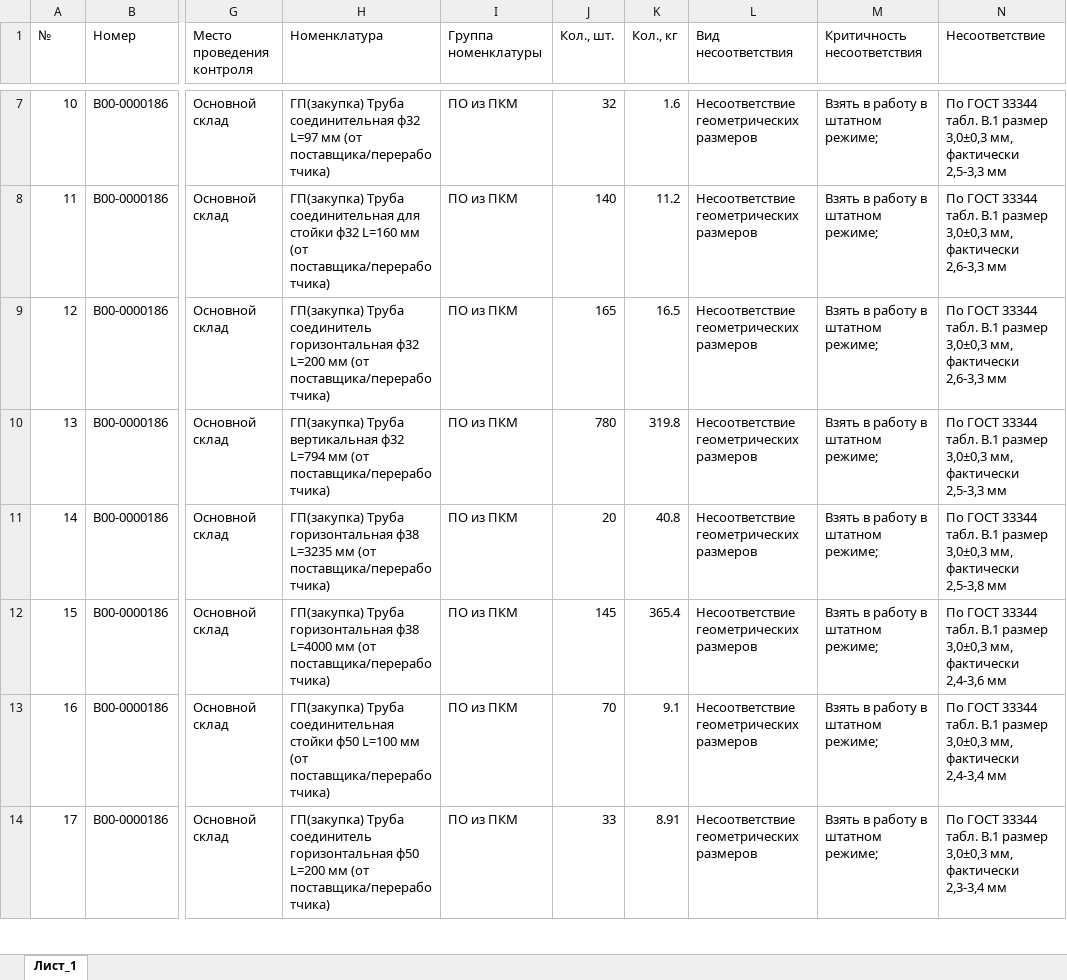
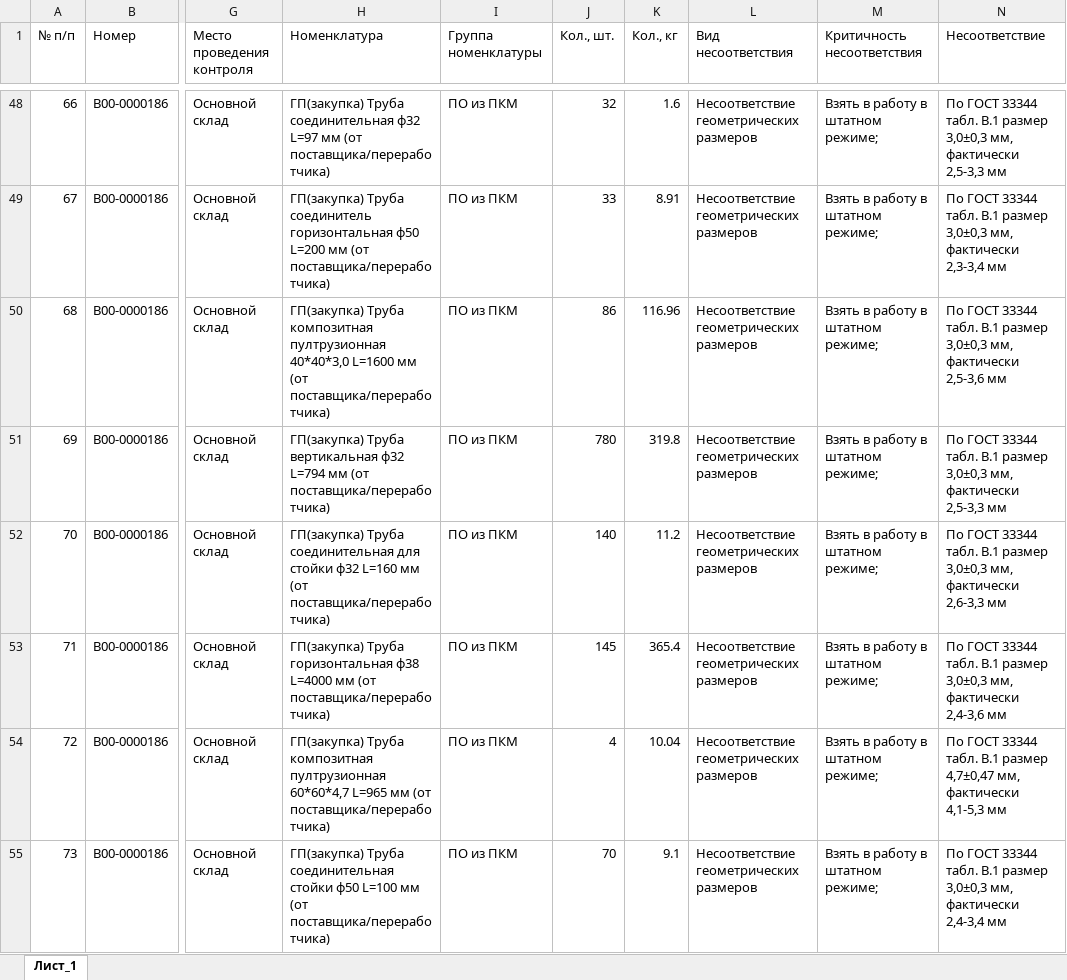
Before and after one commit to skulikovazvpm-tech/quality-dashboard, an Excel workbook: data-vh/Сентябрь_2026_ВХ.xlsx, sheet Лист_1, drawn as a sheet; only a part is shown, gaps mark what is left out; values as stored, in another font and other column widths than the file's, no cell formats; addresses are those after the commit; the diff covers the shown part only; the diff names each change by its address in the sheet, - before the commit and + after, or states it on an @@ line.

```diff
--- a/data-vh/Сентябрь_2026_ВХ.xlsx (sheet Лист_1)
+++ b/data-vh/Сентябрь_2026_ВХ.xlsx (sheet Лист_1)
-A1: №
+A1: № п/п
-A48 (№ п/п): 10
+A48 (№ п/п): 66
-A49 (№ п/п): 11
+A49 (№ п/п): 67
-H49 (Номенклатура): ГП(закупка) Труба соединительная для стойки ф32 L=160 мм (от…
+H49 (Номенклатура): ГП(закупка) Труба соединитель горизонтальная ф50 L=200 мм (от…
-J49 (Кол., шт.): 140
+J49 (Кол., шт.): 33
-K49 (Кол., кг): 11.2
+K49 (Кол., кг): 8.91
-N49 (Несоответствие): …мм, фактически 2,6-3,3 мм
+N49 (Несоответствие): …мм, фактически 2,3-3,4 мм
-A50 (№ п/п): 12
+A50 (№ п/п): 68
-H50 (Номенклатура): ГП(закупка) Труба соединитель горизонтальная ф32 L=200 мм (от…
+H50 (Номенклатура): ГП(закупка) Труба композитная пултрузионная 40*40*3,0 L=1600 мм (от…
-J50 (Кол., шт.): 165
+J50 (Кол., шт.): 86
-K50 (Кол., кг): 16.5
+K50 (Кол., кг): 116.96
-N50 (Несоответствие): …мм, фактически 2,6-3,3 мм
+N50 (Несоответствие): …мм, фактически 2,5-3,6 мм
-A51 (№ п/п): 13
+A51 (№ п/п): 69
-A52 (№ п/п): 14
+A52 (№ п/п): 70
-H52 (Номенклатура): ГП(закупка) Труба горизонтальная ф38 L=3235 мм (от…
+H52 (Номенклатура): ГП(закупка) Труба соединительная для стойки ф32 L=160 мм (от…
-J52 (Кол., шт.): 20
+J52 (Кол., шт.): 140
-K52 (Кол., кг): 40.8
+K52 (Кол., кг): 11.2
-N52 (Несоответствие): …мм, фактически 2,5-3,8 мм
+N52 (Несоответствие): …мм, фактически 2,6-3,3 мм
-A53 (№ п/п): 15
+A53 (№ п/п): 71
-A54 (№ п/п): 16
+A54 (№ п/п): 72
-H54 (Номенклатура): ГП(закупка) Труба соединительная стойки ф50 L=100 мм (от…
+H54 (Номенклатура): ГП(закупка) Труба композитная пултрузионная 60*60*4,7 L=965 мм (от…
-J54 (Кол., шт.): 70
+J54 (Кол., шт.): 4
-K54 (Кол., кг): 9.1
+K54 (Кол., кг): 10.04
-N54 (Несоответствие): …В.1 размер 3,0±0,3 мм, фактически 2,4-3,4 мм
+N54 (Несоответствие): …В.1 размер 4,7±0,47 мм, фактически 4,1-5,3 мм
-A55 (№ п/п): 17
+A55 (№ п/п): 73
-H55 (Номенклатура): ГП(закупка) Труба соединитель горизонтальная ф50 L=200 мм (от…
+H55 (Номенклатура): ГП(закупка) Труба соединительная стойки ф50 L=100 мм (от…
-J55 (Кол., шт.): 33
+J55 (Кол., шт.): 70
-K55 (Кол., кг): 8.91
+K55 (Кол., кг): 9.1
-N55 (Несоответствие): …мм, фактически 2,3-3,4 мм
+N55 (Несоответствие): …мм, фактически 2,4-3,4 мм
```
Also changed, not shown: 42 added rows, 42 removed rows and 23 edited cells elsewhere in this sheet, cell formats, 2 other files.
